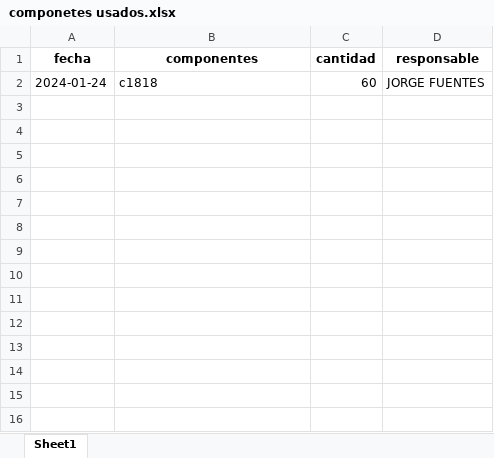
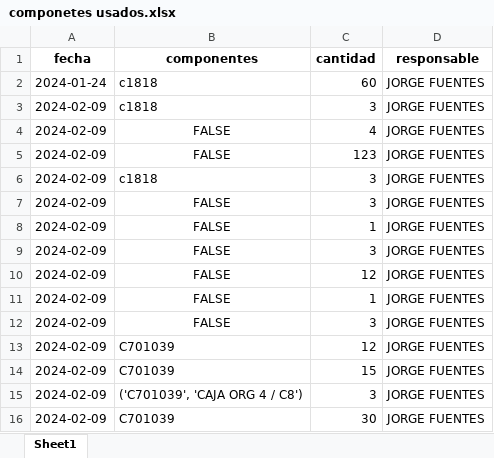
Before and after one commit to jfuentesm1/flask-siemav, an Excel workbook: inventario reparaciones/componetes usados.xlsx, sheet Sheet1, drawn as a sheet; values as stored, in another font and other column widths than the file's, no borders; the diff names each change by its address in the sheet, - before the commit and + after, or states it on an @@ line.

```diff
--- a/inventario reparaciones/componetes usados.xlsx (sheet Sheet1)
+++ b/inventario reparaciones/componetes usados.xlsx (sheet Sheet1)
+row 3: 2024-02-09 | c1818 | 3 | JORGE FUENTES
+row 4: 2024-02-09 | FALSE | 4 | JORGE FUENTES
+row 5: 2024-02-09 | FALSE | 123 | JORGE FUENTES
+row 6: 2024-02-09 | c1818 | 3 | JORGE FUENTES
+row 7: 2024-02-09 | FALSE | 3 | JORGE FUENTES
+row 8: 2024-02-09 | FALSE | 1 | JORGE FUENTES
+row 9: 2024-02-09 | FALSE | 3 | JORGE FUENTES
+row 10: 2024-02-09 | FALSE | 12 | JORGE FUENTES
+row 11: 2024-02-09 | FALSE | 1 | JORGE FUENTES
+row 12: 2024-02-09 | FALSE | 3 | JORGE FUENTES
+row 13: 2024-02-09 | C701039 | 12 | JORGE FUENTES
+row 14: 2024-02-09 | C701039 | 15 | JORGE FUENTES
+row 15: 2024-02-09 | ('C701039', 'CAJA ORG 4 / C8') | 3 | JORGE FUENTES
+row 16: 2024-02-09 | C701039 | 30 | JORGE FUENTES
```
Also changed, not shown: inventario reparaciones/registro.xlsx, 6 other files.
